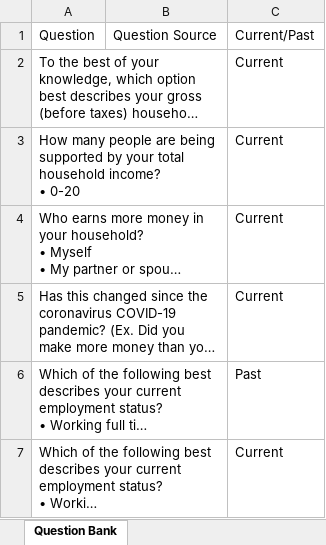
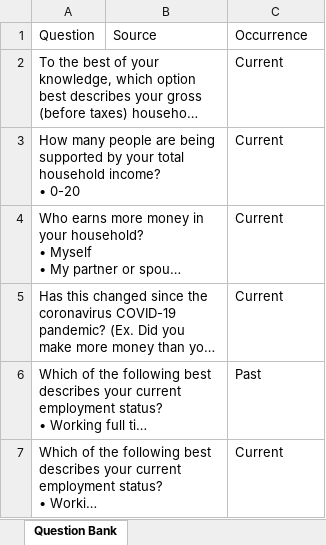
Before and after one commit to uorapid/RAPIDQB, an Excel workbook: EnsureEconomicStability.xlsx, sheet Question Bank, drawn as a sheet; only a part is shown; long unchanged cells end in …; values as stored, in another font and other column widths than the file's, no borders; the diff names each change by its address in the sheet, - before the commit and + after, or states it on an @@ line.

Commit message:
Format Tables.

```diff
--- a/EnsureEconomicStability.xlsx (sheet Question Bank)
+++ b/EnsureEconomicStability.xlsx (sheet Question Bank)
-B1: Question Source
+B1: Source
-C1: Current/Past
+C1: Occurrence
```
Also changed, not shown: _site/EnsureEconomicStability.xlsx, 3 other files.
